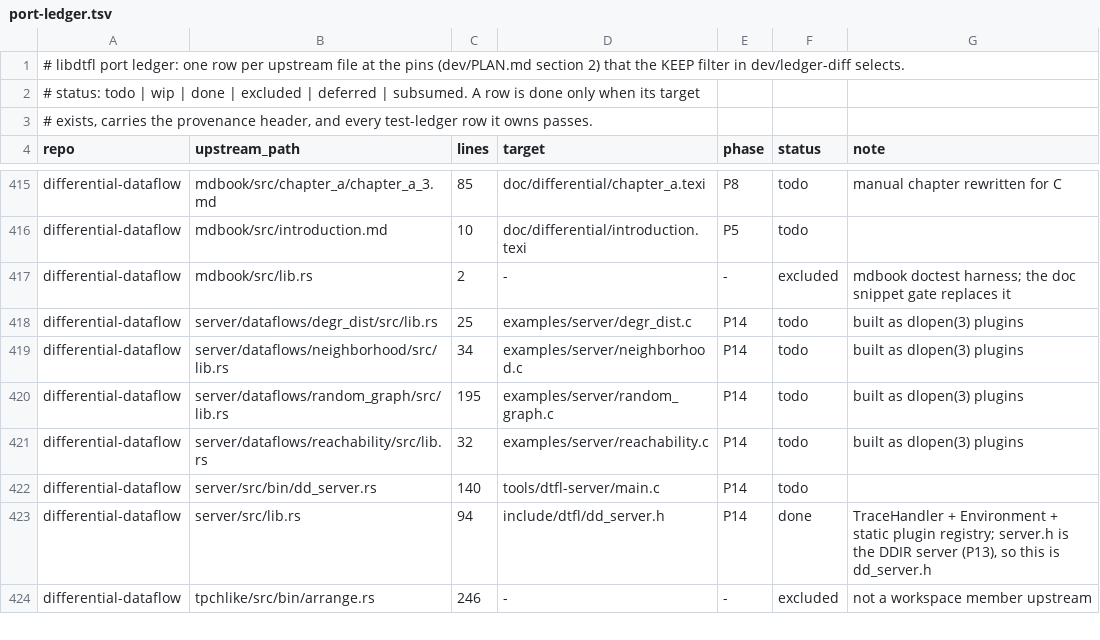
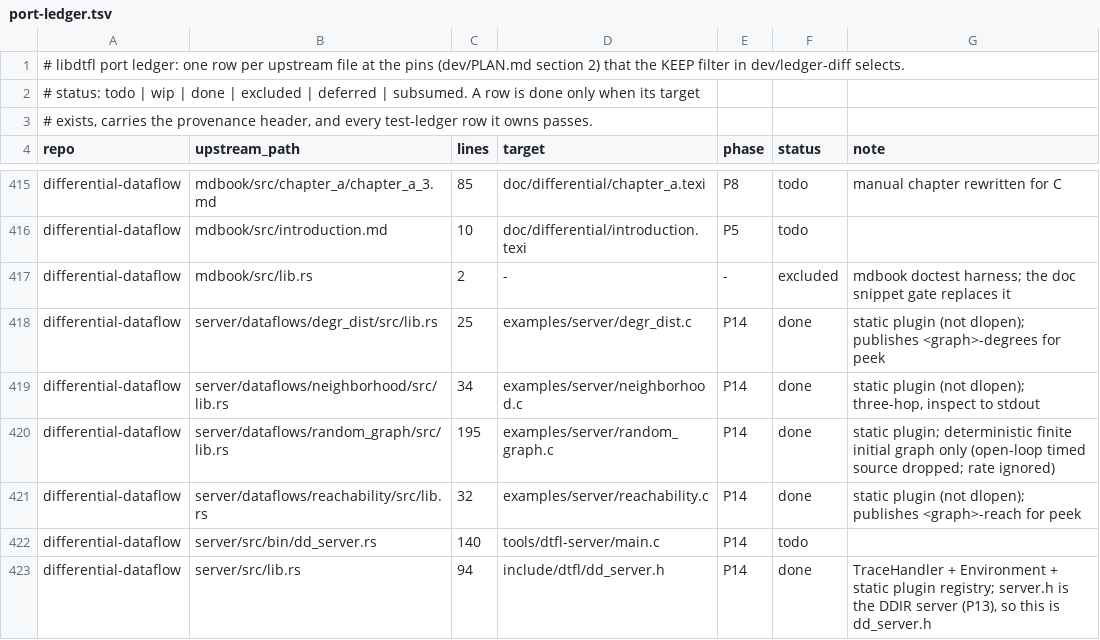
Before and after one commit to gburd/libdtfl, a TSV file: dev/port-ledger.tsv, drawn as a sheet; only a part is shown, gaps mark what is left out; the shorter side is filled out with more unchanged rows.

Commit message:
Add the four example dd_server dataflow plugins
Port the server crate's four example dataflows as statically registered
plugins (examples/server), each a dtfl_dataflow_plugin with a name and a
build callback:

  degr_dist     import the shared edges trace, count each source's
                out-degree, then count how many nodes share each degree.
                Publishes <graph>-degrees so a peek can read the result.
  reachability  import the shared edges trace and iterate the set of nodes
                reachable from a source, joining the current set against
                the shared arrangement each round.  Publishes <graph>-reach.
  neighborhood  import the shared edges trace and walk three edge hops out
                from a query node, reporting each node reached in exactly
                three hops.
  random_graph  generate a deterministic finite graph, arrange it by source
                node, and publish the trace the query plugins import.

All of degr_dist, reachability and neighborhood read the one imported
edges trace through join_core on the shared arrangement, so a single index
feeds every query, which is the point of the crate.

Divergences from upstream, noted in each file: a plugin is a struct of
callbacks, not a dlopened shared object; random_graph produces only its
deterministic initial graph (the open-loop wall-clock-timed source and the
HDRHist latency summary are dropped, since they are non-deterministic by
construction and cannot drive a replayable session or a hand-checked test),
and its rate argument is accepted and ignored; degr_dist and reachability
additionally publish their output as a shared trace so a peek can read the
hand-checkable result, where upstream only probes.

Ports server/dataflows/{degr_dist,reachability,neighborhood,random_graph}/
src/lib.rs; moves their four port-ledger rows to done.

```diff
--- a/dev/port-ledger.tsv
+++ b/dev/port-ledger.tsv
@@ -417,6 +417,6 @@ differential-dataflow	mdbook/src/introduction.md	10	doc/differential/introductio
 differential-dataflow	mdbook/src/lib.rs	2	-	-	excluded	mdbook doctest harness; the doc snippet gate replaces it
-differential-dataflow	server/dataflows/degr_dist/src/lib.rs	25	examples/server/degr_dist.c	P14	todo	built as dlopen(3) plugins
-differential-dataflow	server/dataflows/neighborhood/src/lib.rs	34	examples/server/neighborhood.c	P14	todo	built as dlopen(3) plugins
-differential-dataflow	server/dataflows/random_graph/src/lib.rs	195	examples/server/random_graph.c	P14	todo	built as dlopen(3) plugins
-differential-dataflow	server/dataflows/reachability/src/lib.rs	32	examples/server/reachability.c	P14	todo	built as dlopen(3) plugins
+differential-dataflow	server/dataflows/degr_dist/src/lib.rs	25	examples/server/degr_dist.c	P14	done	static plugin (not dlopen); publishes <graph>-degrees for peek
+differential-dataflow	server/dataflows/neighborhood/src/lib.rs	34	examples/server/neighborhood.c	P14	done	static plugin (not dlopen); three-hop, inspect to stdout
+differential-dataflow	server/dataflows/random_graph/src/lib.rs	195	examples/server/random_graph.c	P14	done	static plugin; deterministic finite initial graph only (open-loop timed source dropped; rate ignored)
+differential-dataflow	server/dataflows/reachability/src/lib.rs	32	examples/server/reachability.c	P14	done	static plugin (not dlopen); publishes <graph>-reach for peek
 differential-dataflow	server/src/bin/dd_server.rs	140	tools/dtfl-server/main.c	P14	todo	
```
Also changed, not shown: 6 other files.
